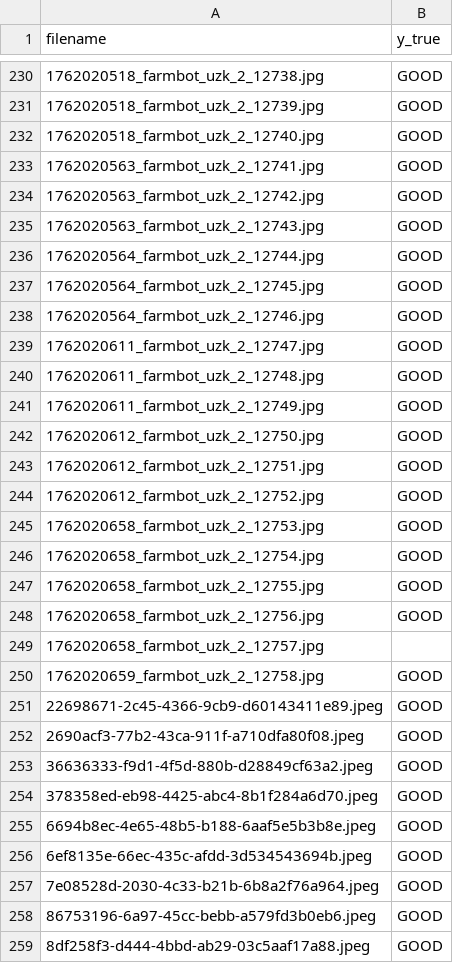
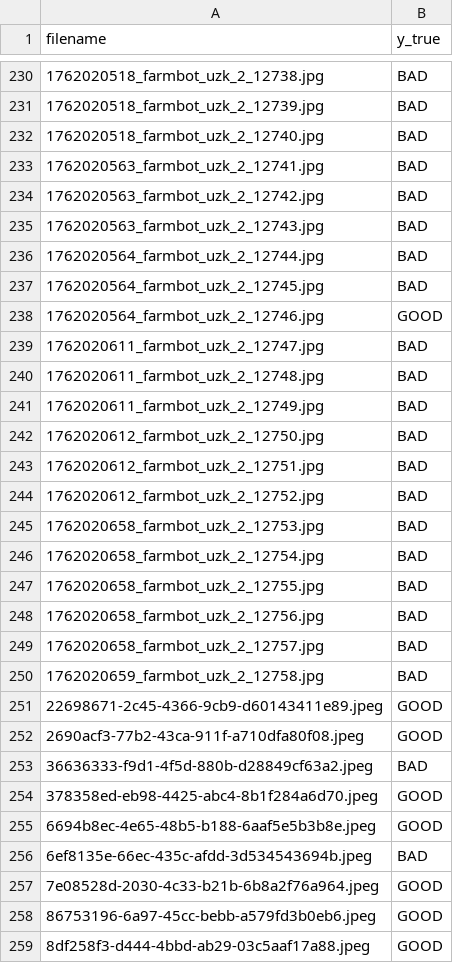
Before and after one commit to taiebexe/picture_classification-and-filtering-, a CSV file: labels.csv, drawn as a sheet; only a part is shown, gaps mark what is left out; the diff covers the shown part only.

```diff
--- a/labels.csv
+++ b/labels.csv
@@ -230,28 +230,28 @@ filename,y_true
-1762020518_farmbot_uzk_2_12738.jpg,GOOD
-1762020518_farmbot_uzk_2_12739.jpg,GOOD
-1762020518_farmbot_uzk_2_12740.jpg,GOOD
-1762020563_farmbot_uzk_2_12741.jpg,GOOD
-1762020563_farmbot_uzk_2_12742.jpg,GOOD
-1762020563_farmbot_uzk_2_12743.jpg,GOOD
-1762020564_farmbot_uzk_2_12744.jpg,GOOD
-1762020564_farmbot_uzk_2_12745.jpg,GOOD
+1762020518_farmbot_uzk_2_12738.jpg,BAD
+1762020518_farmbot_uzk_2_12739.jpg,BAD
+1762020518_farmbot_uzk_2_12740.jpg,BAD
+1762020563_farmbot_uzk_2_12741.jpg,BAD
+1762020563_farmbot_uzk_2_12742.jpg,BAD
+1762020563_farmbot_uzk_2_12743.jpg,BAD
+1762020564_farmbot_uzk_2_12744.jpg,BAD
+1762020564_farmbot_uzk_2_12745.jpg,BAD
 1762020564_farmbot_uzk_2_12746.jpg,GOOD
-1762020611_farmbot_uzk_2_12747.jpg,GOOD
-1762020611_farmbot_uzk_2_12748.jpg,GOOD
-1762020611_farmbot_uzk_2_12749.jpg,GOOD
-1762020612_farmbot_uzk_2_12750.jpg,GOOD
-1762020612_farmbot_uzk_2_12751.jpg,GOOD
-1762020612_farmbot_uzk_2_12752.jpg,GOOD
-1762020658_farmbot_uzk_2_12753.jpg,GOOD
-1762020658_farmbot_uzk_2_12754.jpg,GOOD
-1762020658_farmbot_uzk_2_12755.jpg,GOOD
-1762020658_farmbot_uzk_2_12756.jpg,GOOD
-1762020658_farmbot_uzk_2_12757.jpg,
-1762020659_farmbot_uzk_2_12758.jpg,GOOD
+1762020611_farmbot_uzk_2_12747.jpg,BAD
+1762020611_farmbot_uzk_2_12748.jpg,BAD
+1762020611_farmbot_uzk_2_12749.jpg,BAD
+1762020612_farmbot_uzk_2_12750.jpg,BAD
+1762020612_farmbot_uzk_2_12751.jpg,BAD
+1762020612_farmbot_uzk_2_12752.jpg,BAD
+1762020658_farmbot_uzk_2_12753.jpg,BAD
+1762020658_farmbot_uzk_2_12754.jpg,BAD
+1762020658_farmbot_uzk_2_12755.jpg,BAD
+1762020658_farmbot_uzk_2_12756.jpg,BAD
+1762020658_farmbot_uzk_2_12757.jpg,BAD
+1762020659_farmbot_uzk_2_12758.jpg,BAD
 22698671-2c45-4366-9cb9-d60143411e89.jpeg,GOOD
 2690acf3-77b2-43ca-911f-a710dfa80f08.jpeg,GOOD
-36636333-f9d1-4f5d-880b-d28849cf63a2.jpeg,GOOD
+36636333-f9d1-4f5d-880b-d28849cf63a2.jpeg,BAD
 378358ed-eb98-4425-abc4-8b1f284a6d70.jpeg,GOOD
 6694b8ec-4e65-48b5-b188-6aaf5e5b3b8e.jpeg,GOOD
-6ef8135e-66ec-435c-afdd-3d534543694b.jpeg,GOOD
+6ef8135e-66ec-435c-afdd-3d534543694b.jpeg,BAD
 7e08528d-2030-4c33-b21b-6b8a2f76a964.jpeg,GOOD
```
Also changed, not shown: 39 edited cells elsewhere in this file, reports/predictions.csv, 6 other files.
